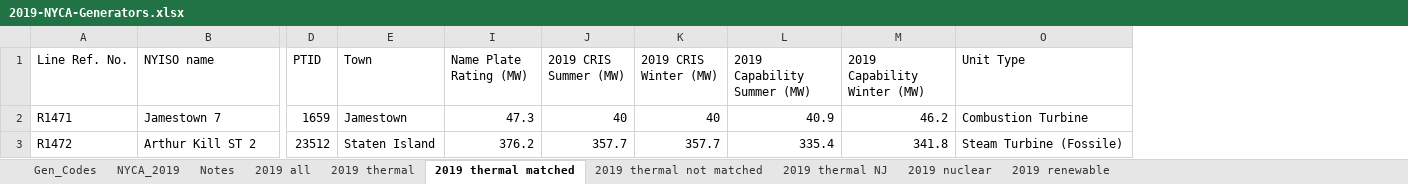
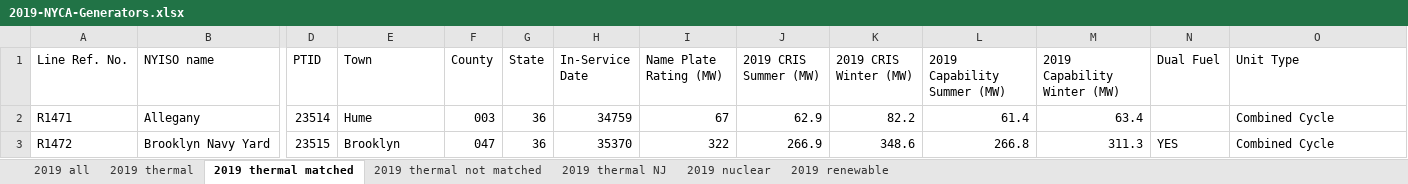
Before and after one commit to boyuan276/ny_academic_model, an Excel workbook: SimpleNet/Data/2019-NYCA-Generators.xlsx, sheet 2019 thermal matched, drawn as a sheet; only a part is shown, gaps mark what is left out; values as stored, in another font and other column widths than the file's, no cell formats; the diff covers the shown part only; the diff names each change by its address in the sheet, - before the commit and + after, or states it on an @@ line.

```diff
--- a/SimpleNet/Data/2019-NYCA-Generators.xlsx (sheet 2019 thermal matched)
+++ b/SimpleNet/Data/2019-NYCA-Generators.xlsx (sheet 2019 thermal matched)
-sheet tab: Gen_Codes
-sheet tab: NYCA_2019
-sheet tab: Notes
@@ column F (County) unhidden, rows 2-3: 003 | 047 @@
@@ column G (State) unhidden, rows 2-3: 36 | 36 @@
@@ column H (In-Service Date) unhidden, rows 2-3: 34759 | 35370 @@
@@ column N (Dual Fuel) unhidden, row 3: YES @@
-B2 (NYISO name): Jamestown 7
+B2 (NYISO name): Allegany
-D2 (PTID): 1659
+D2 (PTID): 23514
-E2 (Town): Jamestown
+E2 (Town): Hume
-I2 (Name Plate Rating (MW)): 47.3
+I2 (Name Plate Rating (MW)): 67
-J2 (2019 CRIS Summer (MW)): 40
+J2 (2019 CRIS Summer (MW)): 62.9
-K2 (2019 CRIS Winter (MW)): 40
+K2 (2019 CRIS Winter (MW)): 82.2
-L2 (2019 Capability Summer (MW)): 40.9
+L2 (2019 Capability Summer (MW)): 61.4
-M2 (2019 Capability Winter (MW)): 46.2
+M2 (2019 Capability Winter (MW)): 63.4
-O2 (Unit Type): Combustion Turbine
+O2 (Unit Type): Combined Cycle
-B3 (NYISO name): Arthur Kill ST 2
+B3 (NYISO name): Brooklyn Navy Yard
-D3 (PTID): 23512
+D3 (PTID): 23515
-E3 (Town): Staten Island
+E3 (Town): Brooklyn
-I3 (Name Plate Rating (MW)): 376.2
+I3 (Name Plate Rating (MW)): 322
-J3 (2019 CRIS Summer (MW)): 357.7
+J3 (2019 CRIS Summer (MW)): 266.9
-K3 (2019 CRIS Winter (MW)): 357.7
+K3 (2019 CRIS Winter (MW)): 348.6
-L3 (2019 Capability Summer (MW)): 335.4
+L3 (2019 Capability Summer (MW)): 266.8
-M3 (2019 Capability Winter (MW)): 341.8
+M3 (2019 Capability Winter (MW)): 311.3
-O3 (Unit Type): Steam Turbine (Fossile)
+O3 (Unit Type): Combined Cycle
```
Also changed, not shown: 1722 edited cells elsewhere in this sheet, sheet 2019 thermal, sheet 2019 nuclear, sheet 2019 thermal NJ, sheet 2019 renewable, sheet 2019 all, sheet 2019 thermal not matched, cell formats, hidden cells, data/EPA_AMPD/2019_renewable_utilities.xlsx, 9 other files.
